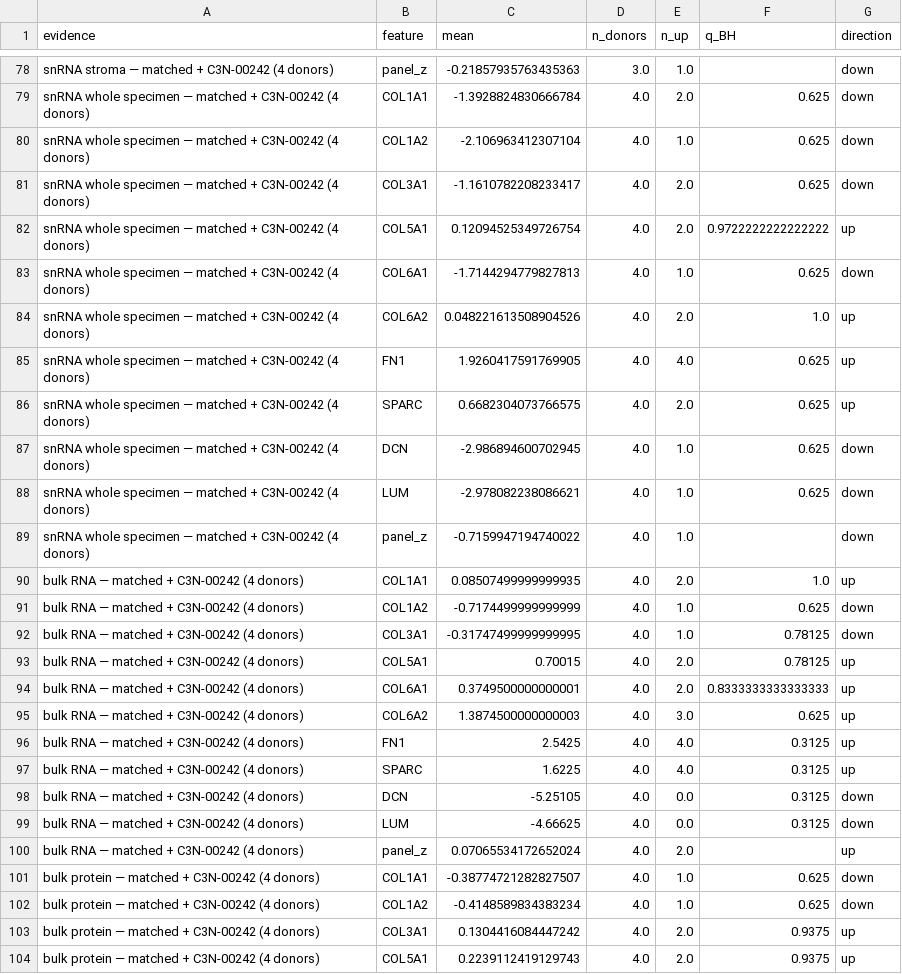
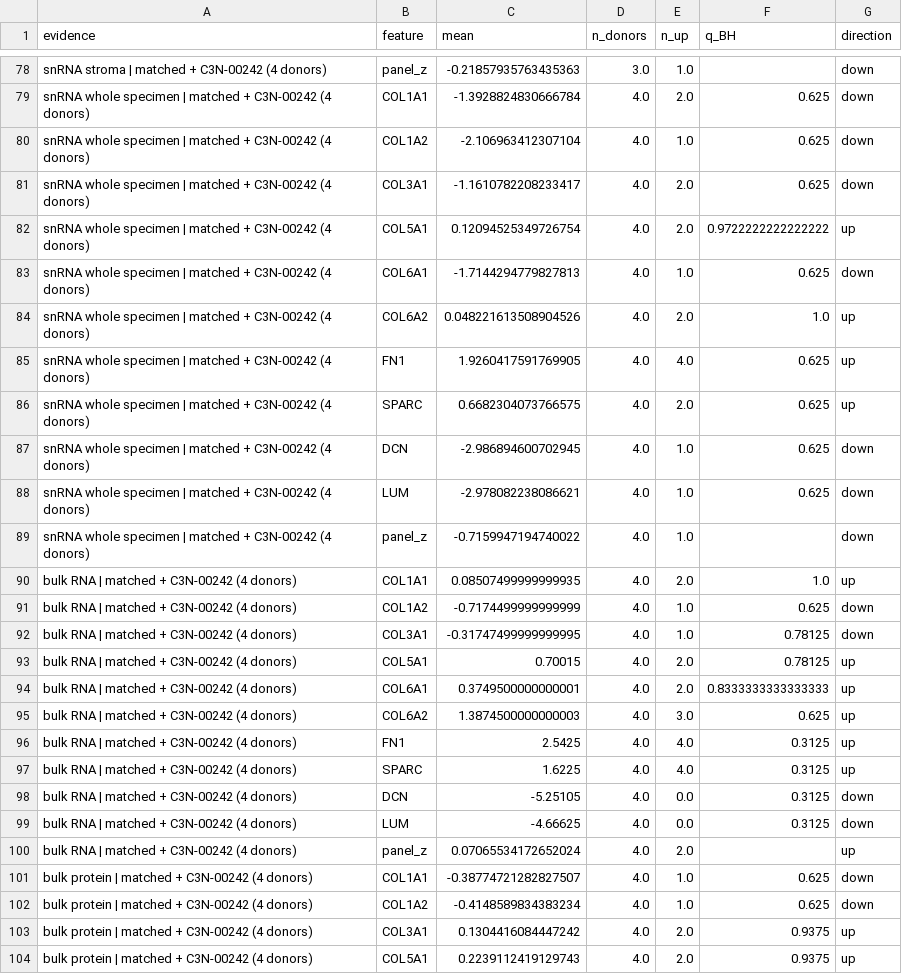
Before and after one commit to FluhrLeviel/opeongo_assignment, a TSV file: outputs/tables/stage6_agreement.tsv, drawn as a sheet; only a part is shown, gaps mark what is left out; the diff covers the shown part only; the diff names each change by its address in the sheet, - before the commit and + after, or states it on an @@ line.

```diff
--- a/outputs/tables/stage6_agreement.tsv
+++ b/outputs/tables/stage6_agreement.tsv
-A78 (evidence): snRNA stroma — matched + C3N-00242 (4 donors)
+A78 (evidence): snRNA stroma | matched + C3N-00242 (4 donors)
-A79:A89 (evidence): …whole specimen — matched +…
+A79:A89 (evidence): …whole specimen | matched +…
-A90:A100 (evidence): bulk RNA — matched + C3N-00242 (4 donors)
+A90:A100 (evidence): bulk RNA | matched + C3N-00242 (4 donors)
-A101:A104 (evidence): bulk protein — matched + C3N-00242 (4 donors)
+A101:A104 (evidence): bulk protein | matched + C3N-00242 (4 donors)
```
Also changed, not shown: 83 edited cells elsewhere in this file, 11 other files.
